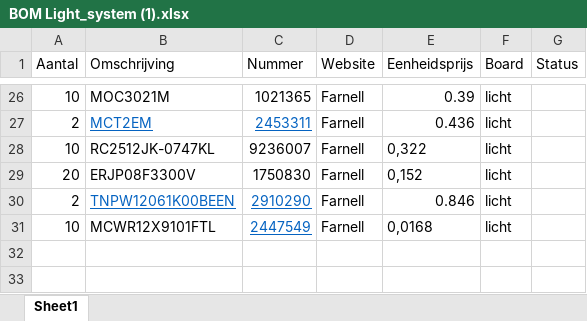
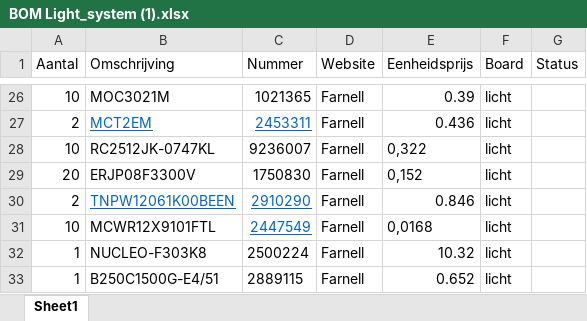
Before and after one commit to jonasdeschoenmacker/Light_system, an Excel workbook: BOM Light_system (1).xlsx, sheet Sheet1, drawn as a sheet; only a part is shown, gaps mark what is left out; values as stored, in another font and other column widths than the file's, no borders; table styles not drawn; the diff names each change by its address in the sheet, - before the commit and + after, or states it on an @@ line.

```diff
--- a/BOM Light_system (1).xlsx (sheet Sheet1)
+++ b/BOM Light_system (1).xlsx (sheet Sheet1)
+row 32: 1 | NUCLEO-F303K8 | 2500224 | Farnell | 10.32 | licht
+row 33: 1 | B250C1500G-E4/51 | 2889115 | Farnell | 0.652 | licht
```
